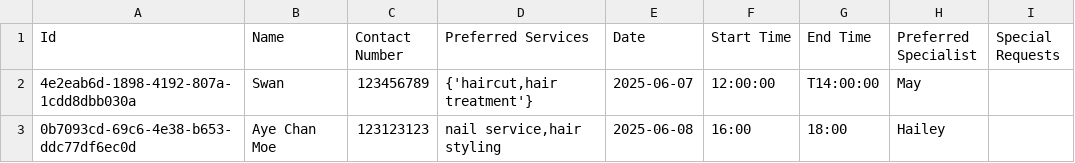
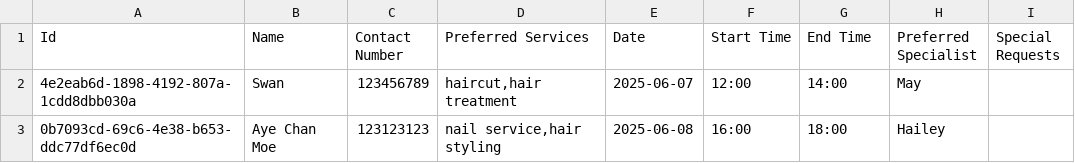
Before and after one commit to Swan276/learning-ai-agents, a CSV file: beauty-saloon-booking-assistant/resources/appointments.csv, drawn as a sheet.

```diff
--- a/beauty-saloon-booking-assistant/resources/appointments.csv
+++ b/beauty-saloon-booking-assistant/resources/appointments.csv
@@ -1,3 +1,3 @@
 Id,Name,Contact Number,Preferred Services,Date,Start Time,End Time,Preferred Specialist,Special Requests
-4e2eab6d-1898-4192-807a-1cdd8dbb030a,Swan,123456789,"{'haircut,hair treatment'}",2025-06-07,12:00:00,T14:00:00,May,
+4e2eab6d-1898-4192-807a-1cdd8dbb030a,Swan,123456789,"haircut,hair treatment",2025-06-07,12:00,14:00,May,
 0b7093cd-69c6-4e38-b653-ddc77df6ec0d,Aye Chan Moe,123123123,"nail service,hair styling",2025-06-08,16:00,18:00,Hailey,
```
Also changed, not shown: 9 other files.
